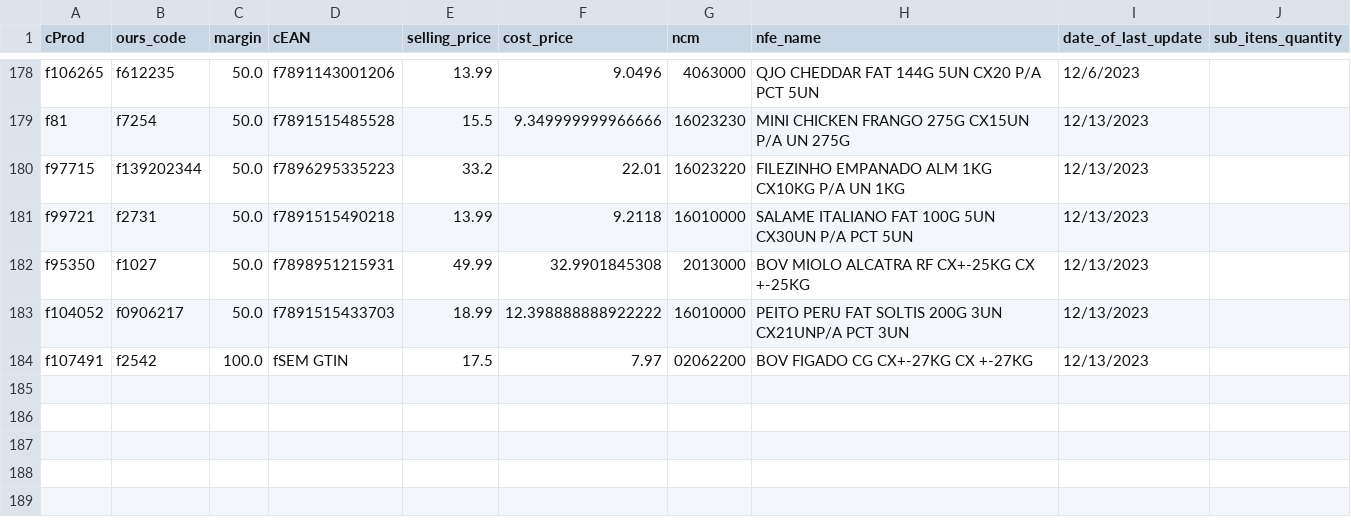
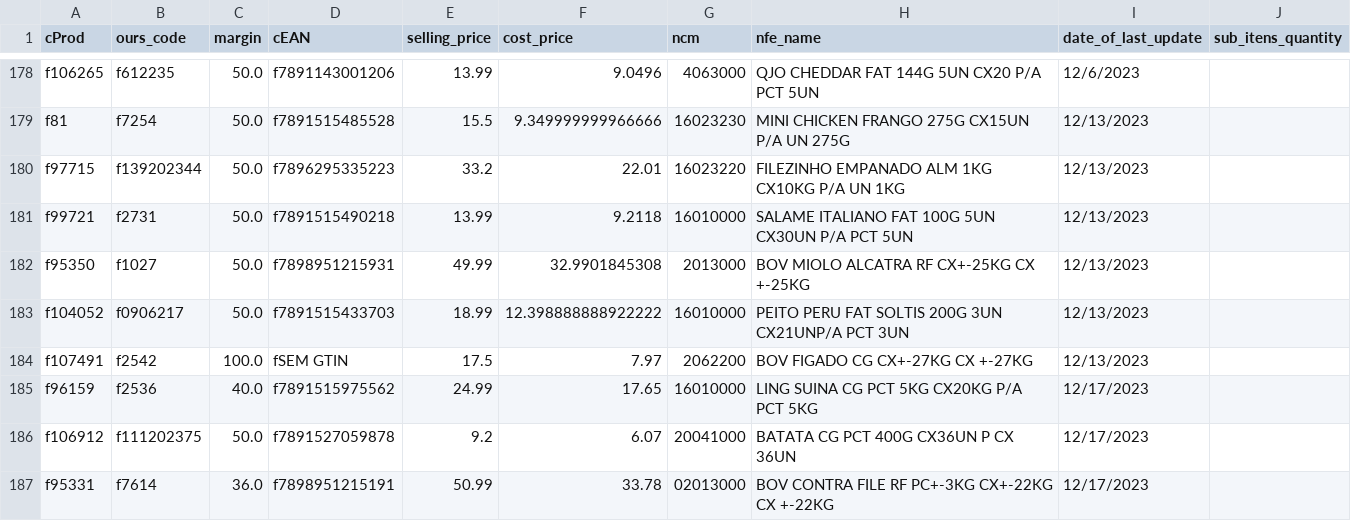
Before and after one commit to I3run01/bot-update-price-python, a CSV file: database/SEGALAS ALIMENTOS LTDA FILIAL3.csv, drawn as a sheet; only a part is shown, gaps mark what is left out.

Commit message:
new prods

```diff
--- a/database/SEGALAS ALIMENTOS LTDA FILIAL3.csv
+++ b/database/SEGALAS ALIMENTOS LTDA FILIAL3.csv
@@ -183,2 +183,5 @@ f95350,f1027,50.0,f7898951215931,49.99,32.9901845308,2013000,BOV MIOLO ALCATRA R
 f104052,f0906217,50.0,f7891515433703,18.99,12.398888888922222,16010000,PEITO PERU FAT SOLTIS 200G 3UN CX21UNP/A PCT 3UN,12/13/2023,
-f107491,f2542,100.0,fSEM GTIN,17.5,7.97,02062200,BOV FIGADO CG CX+-27KG CX +-27KG,12/13/2023,
+f107491,f2542,100.0,fSEM GTIN,17.5,7.97,2062200,BOV FIGADO CG CX+-27KG CX +-27KG,12/13/2023,
+f96159,f2536,40.0,f7891515975562,24.99,17.65,16010000,LING SUINA CG PCT 5KG CX20KG P/A PCT 5KG,12/17/2023,
+f106912,f111202375,50.0,f7891527059878,9.2,6.07,20041000,BATATA CG PCT 400G CX36UN P CX 36UN,12/17/2023,
+f95331,f7614,36.0,f7898951215191,50.99,33.78,02013000,BOV CONTRA FILE RF PC+-3KG CX+-22KG CX +-22KG,12/17/2023,
```
Also changed, not shown: 2 other files.
